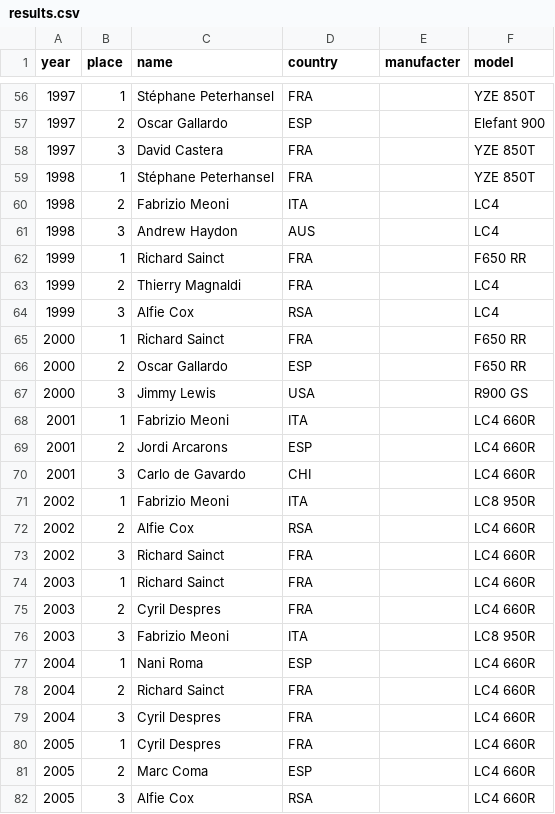
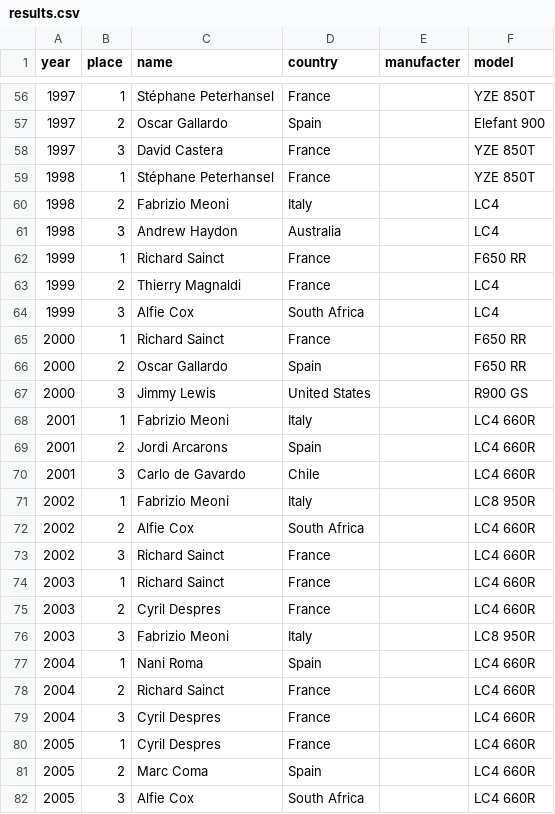
Before and after one commit to axelav/dakar-rally-podium-historical-results, a CSV file: data/results.csv, drawn as a sheet; only a part is shown, gaps mark what is left out; the diff covers the shown part only.

Commit message:
Map country codes to country names

```diff
--- a/data/results.csv
+++ b/data/results.csv
@@ -56,27 +56,27 @@ year,place,name,country,manufacter,model
-1997,1,Stéphane Peterhansel,FRA,,YZE 850T
-1997,2,Oscar Gallardo,ESP,,Elefant 900
-1997,3,David Castera,FRA,,YZE 850T
-1998,1,Stéphane Peterhansel,FRA,,YZE 850T
-1998,2,Fabrizio Meoni,ITA,,LC4
-1998,3,Andrew Haydon,AUS,,LC4
-1999,1,Richard Sainct,FRA,,F650 RR
-1999,2,Thierry Magnaldi,FRA,,LC4
-1999,3,Alfie Cox,RSA,,LC4
-2000,1,Richard Sainct,FRA,,F650 RR
-2000,2,Oscar Gallardo,ESP,,F650 RR
-2000,3,Jimmy Lewis,USA,,R900 GS
-2001,1,Fabrizio Meoni,ITA,,LC4 660R
-2001,2,Jordi Arcarons,ESP,,LC4 660R
-2001,3,Carlo de Gavardo,CHI,,LC4 660R
-2002,1,Fabrizio Meoni,ITA,,LC8 950R
-2002,2,Alfie Cox,RSA,,LC4 660R
-2002,3,Richard Sainct,FRA,,LC4 660R
-2003,1,Richard Sainct,FRA,,LC4 660R
-2003,2,Cyril Despres,FRA,,LC4 660R
-2003,3,Fabrizio Meoni,ITA,,LC8 950R
-2004,1,Nani Roma,ESP,,LC4 660R
-2004,2,Richard Sainct,FRA,,LC4 660R
-2004,3,Cyril Despres,FRA,,LC4 660R
-2005,1,Cyril Despres,FRA,,LC4 660R
-2005,2,Marc Coma,ESP,,LC4 660R
-2005,3,Alfie Cox,RSA,,LC4 660R
+1997,1,Stéphane Peterhansel,France,,YZE 850T
+1997,2,Oscar Gallardo,Spain,,Elefant 900
+1997,3,David Castera,France,,YZE 850T
+1998,1,Stéphane Peterhansel,France,,YZE 850T
+1998,2,Fabrizio Meoni,Italy,,LC4
+1998,3,Andrew Haydon,Australia,,LC4
+1999,1,Richard Sainct,France,,F650 RR
+1999,2,Thierry Magnaldi,France,,LC4
+1999,3,Alfie Cox,South Africa,,LC4
+2000,1,Richard Sainct,France,,F650 RR
+2000,2,Oscar Gallardo,Spain,,F650 RR
+2000,3,Jimmy Lewis,United States,,R900 GS
+2001,1,Fabrizio Meoni,Italy,,LC4 660R
+2001,2,Jordi Arcarons,Spain,,LC4 660R
+2001,3,Carlo de Gavardo,Chile,,LC4 660R
+2002,1,Fabrizio Meoni,Italy,,LC8 950R
+2002,2,Alfie Cox,South Africa,,LC4 660R
+2002,3,Richard Sainct,France,,LC4 660R
+2003,1,Richard Sainct,France,,LC4 660R
+2003,2,Cyril Despres,France,,LC4 660R
+2003,3,Fabrizio Meoni,Italy,,LC8 950R
+2004,1,Nani Roma,Spain,,LC4 660R
+2004,2,Richard Sainct,France,,LC4 660R
+2004,3,Cyril Despres,France,,LC4 660R
+2005,1,Cyril Despres,France,,LC4 660R
+2005,2,Marc Coma,Spain,,LC4 660R
+2005,3,Alfie Cox,South Africa,,LC4 660R
```
Also changed, not shown: 108 edited cells elsewhere in this file, 2 other files.
